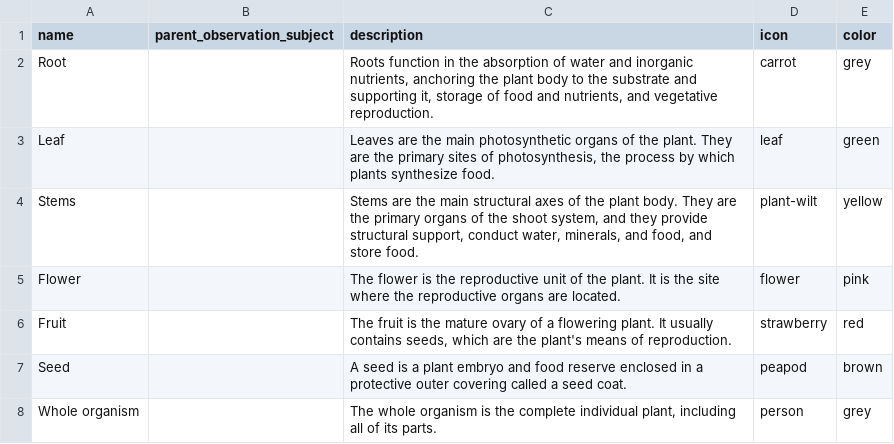
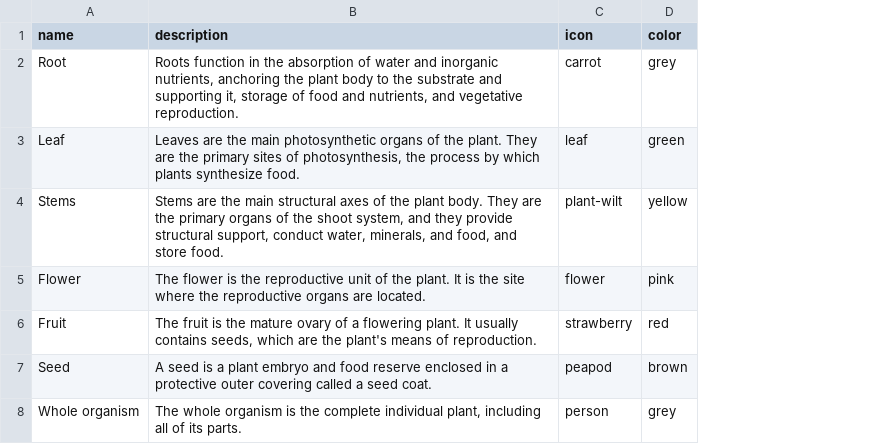
Before and after one commit to earth-metabolome-initiative/emi-monorepo, a CSV file: web/backend/db_data/observation_subjects.csv, drawn as a sheet; the diff names each change by its address in the sheet, - before the commit and + after, or states it on an @@ line.

Commit message:
[wip] observation_subjects

```diff
--- a/web/backend/db_data/observation_subjects.csv
+++ b/web/backend/db_data/observation_subjects.csv
-column B (parent_observation_subject), empty
```
Also changed, not shown: 2 other files.
